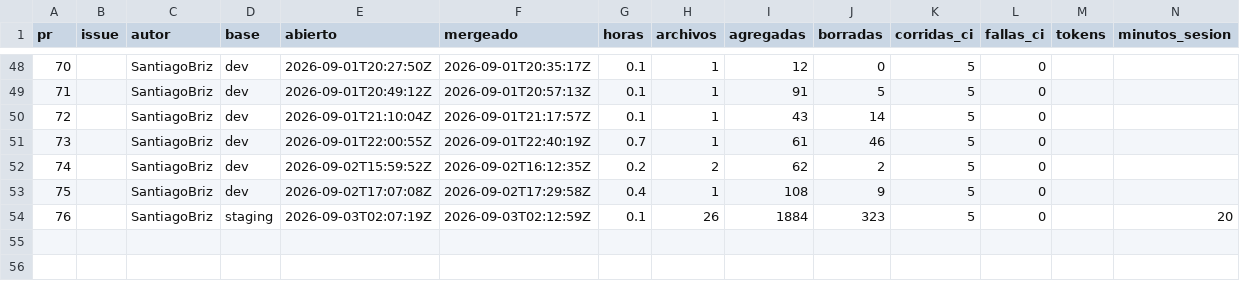
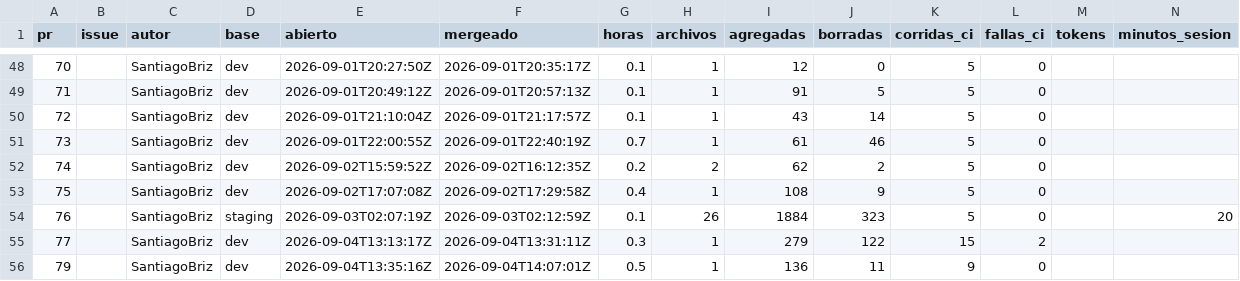
Before and after one commit to Coste-AR/CosteAR-admin, a CSV file: docs/metricas/prs.csv, drawn as a sheet; only a part is shown, gaps mark what is left out; rows hold the shown columns only; the diff names each change by its address in the sheet, - before the commit and + after, or states it on an @@ line.

```diff
--- a/docs/metricas/prs.csv
+++ b/docs/metricas/prs.csv
+row 55: 77 |  | SantiagoBriz | dev | 2026-09-04T13:13:17Z | 2026-09-04T13:31:11Z | 0.3 | 1 | 279 | 122 | 15 | 2
+row 56: 79 |  | SantiagoBriz | dev | 2026-09-04T13:35:16Z | 2026-09-04T14:07:01Z | 0.5 | 1 | 136 | 11 | 9 | 0
```
